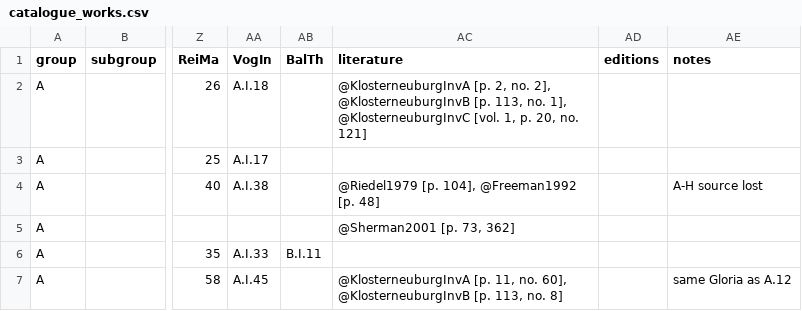
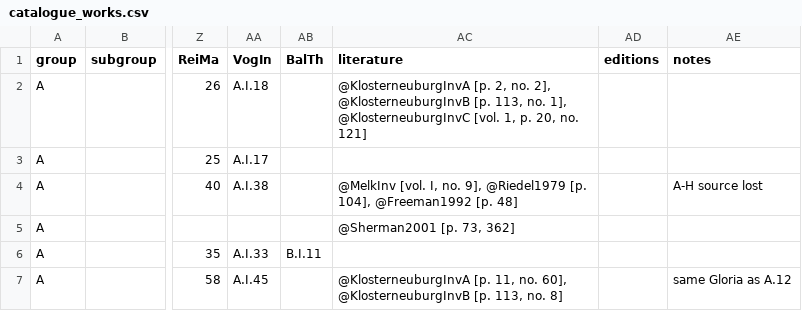
Before and after one commit to edition-esser-skala/tuma-catalogue-of-works, a CSV file: data/catalogue_works.csv, drawn as a sheet; only a part is shown, gaps mark what is left out; the diff covers the shown part only; the diff names each change by its address in the sheet, - before the commit and + after, or states it on an @@ line.

Commit message:
adds reference MelkInv

```diff
--- a/data/catalogue_works.csv
+++ b/data/catalogue_works.csv
-AC4 (literature): @Riedel1979 [p.…
+AC4 (literature): @MelkInv [vol. I, no. 9], @Riedel1979 [p.…
```
Also changed, not shown: 8 edited cells elsewhere in this file, 1 other file.
